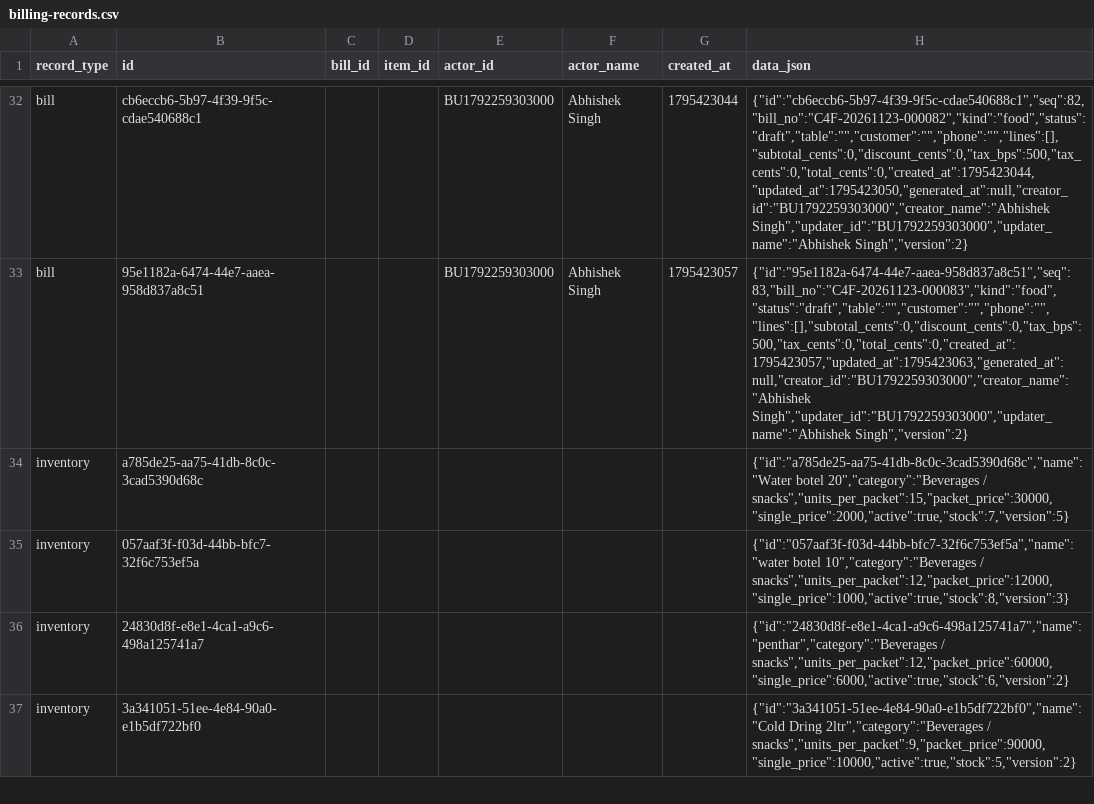
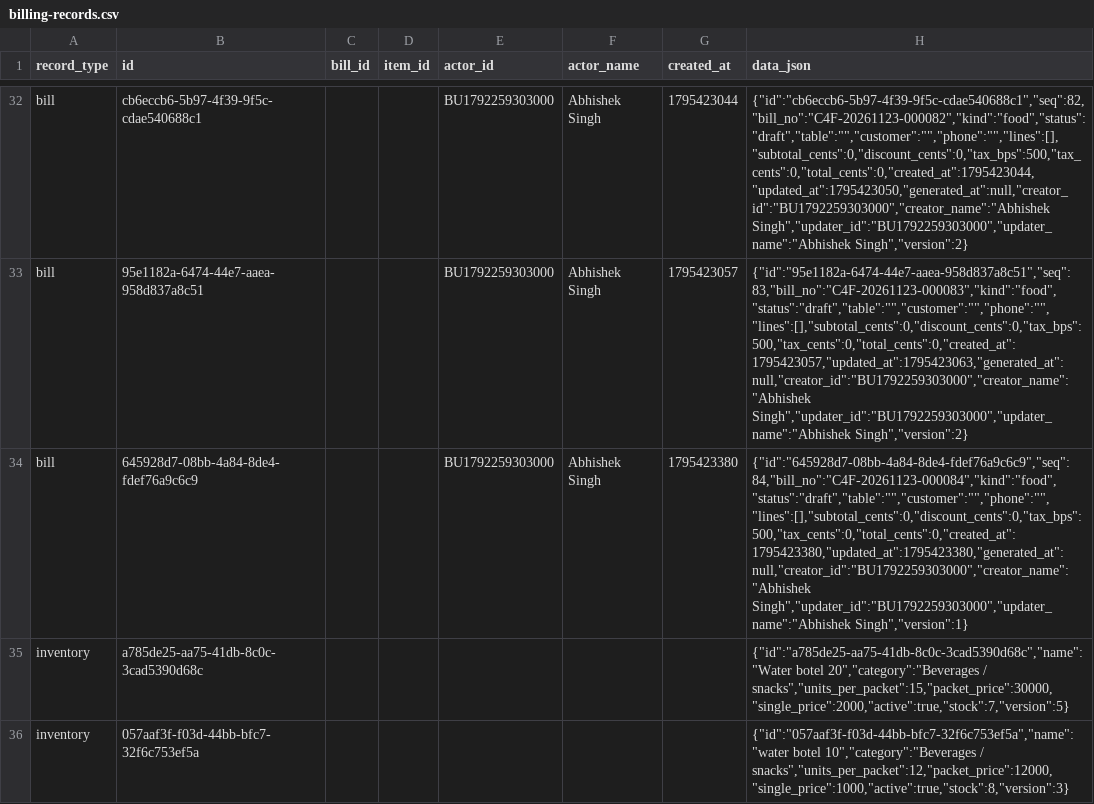
Before and after one commit to BRIJBHAN-SINGH234/call4all, a CSV file: data/billing-records.csv, drawn as a sheet; only a part is shown, gaps mark what is left out; the shorter side is filled out with more unchanged rows; the diff covers the shown part only; the diff names each change by its address in the sheet, - before the commit and + after, or states it on an @@ line.

Commit message:
Update shared billing CSV [skip ci]

```diff
--- a/data/billing-records.csv
+++ b/data/billing-records.csv
+row 34: bill | 645928d7-08bb-4a84-8de4-fdef76a9c6c9 |  |  | BU1792259303000 | Abhishek Singh | 1795423380 | {"id":"645928d7-08bb-4a84-8de4-fdef76a9c6c9","seq":84,"bill_no":"C4F-20261123-000084","kind":"food","status":"draft","table":"","customer":"","phone":"","lines":[],"subtotal_cents":0,"discount_cents":0,"tax_bps":500,"tax_cents":0,"total_cents":0,"created_at":1795423380,"updated_at":1795423380,"generated_at":null,"creator_id":"BU1792259303000","creator_name":"Abhishek Singh","updater_id":"BU1792259303000","updater_name":"Abhishek Singh","version":1}
```
Also changed, not shown: 2 added rows elsewhere in this file.
